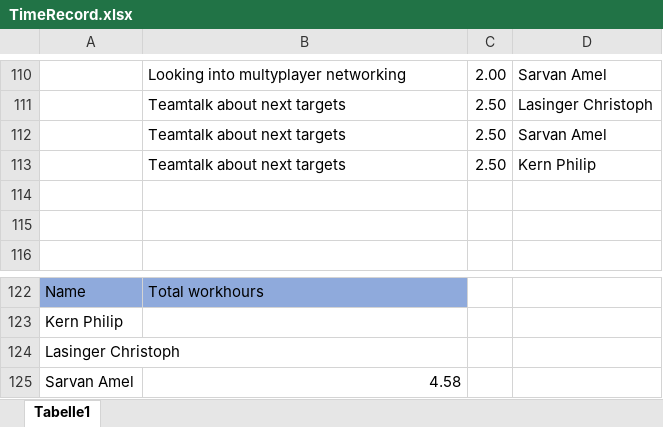
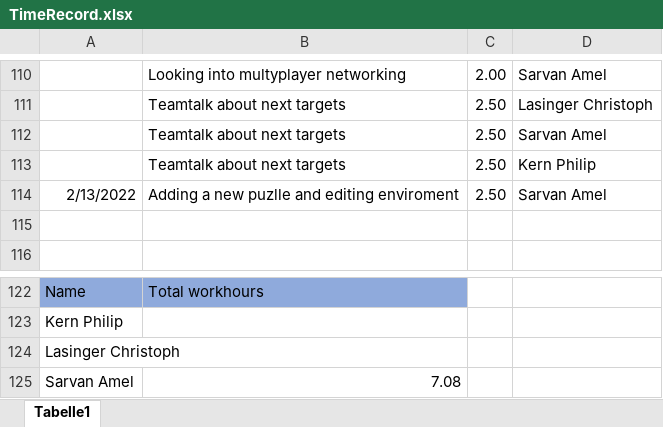
Before and after one commit to ChristophLasinger/Youre-not-alone, an Excel workbook: documents/TimeRecord.xlsx, sheet Tabelle1, drawn as a sheet; only a part is shown, gaps mark what is left out; values as stored, in another font and other column widths than the file's, no borders; charts and pictures not drawn; the diff names each change by its address in the sheet, - before the commit and + after, or states it on an @@ line.

Commit message:
Update time record and game

```diff
--- a/documents/TimeRecord.xlsx (sheet Tabelle1)
+++ b/documents/TimeRecord.xlsx (sheet Tabelle1)
-row 114: (empty)
+row 114: 2/13/2022 | Adding a new puzlle and editing enviroment | 2.50 | Sarvan Amel
-B125: 4.58
+B125: 7.08
```
Also changed, not shown: 7 other files.
